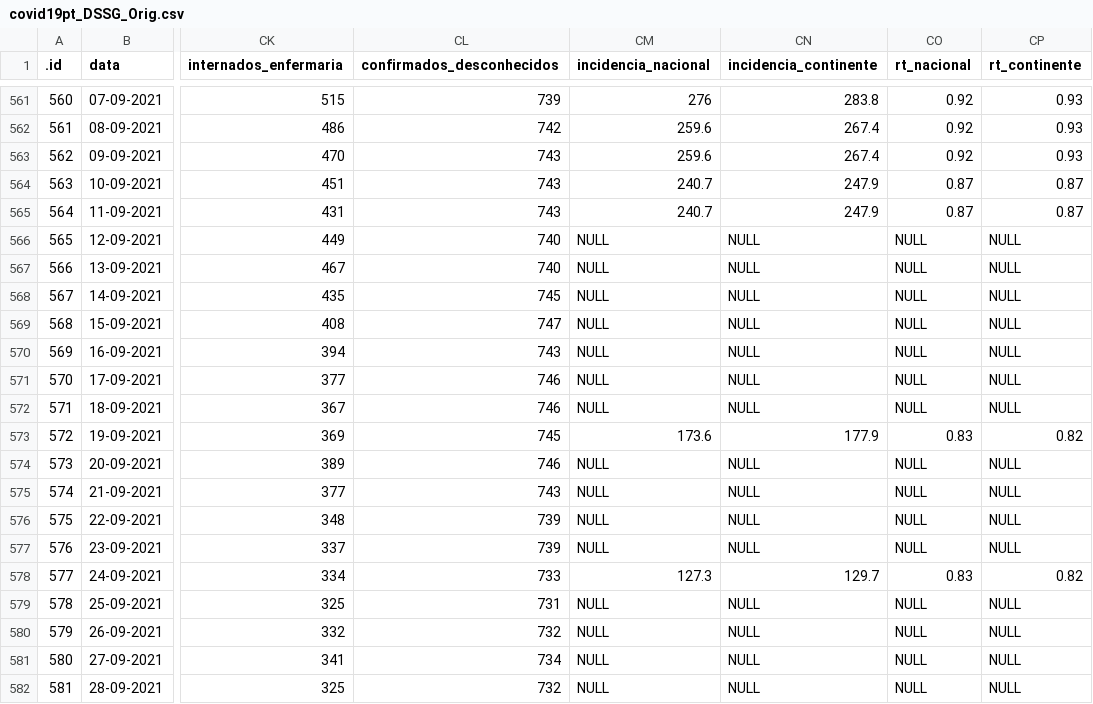
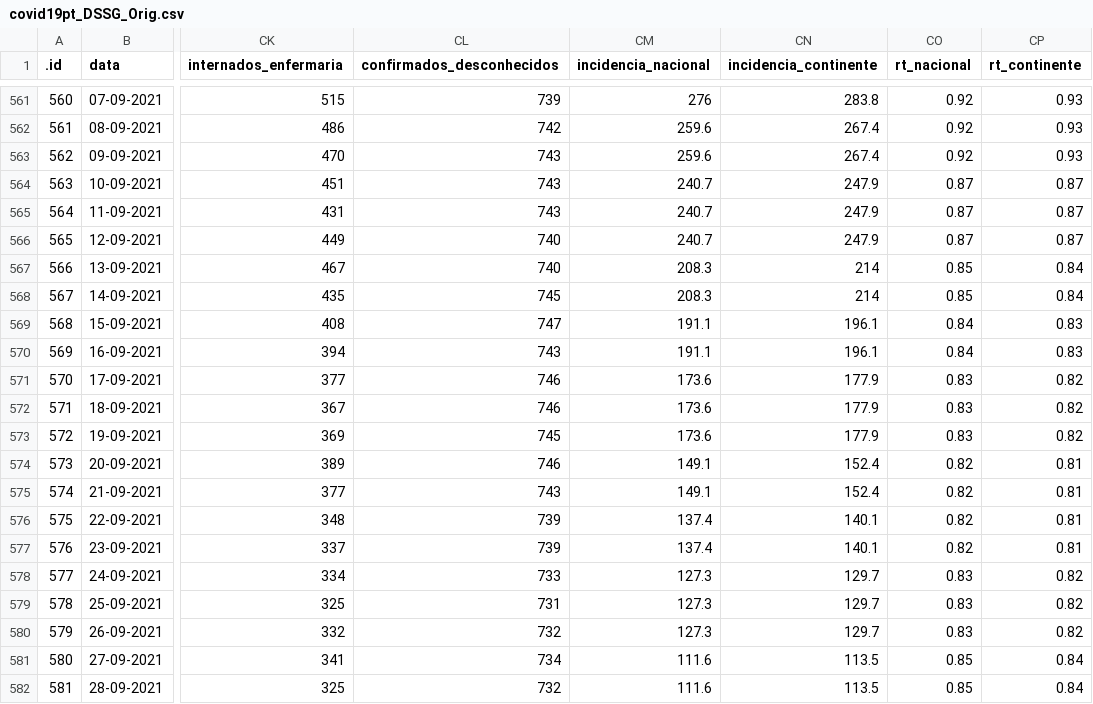
Before and after one commit to CEAUL/Dados_COVID-19_PT, a CSV file: data/covid19pt_DSSG_Orig.csv, drawn as a sheet; only a part is shown, gaps mark what is left out; the diff covers the shown part only; the diff names each change by its address in the sheet, - before the commit and + after, or states it on an @@ line.

Commit message:
Updated all the raw data

```diff
--- a/data/covid19pt_DSSG_Orig.csv
+++ b/data/covid19pt_DSSG_Orig.csv
-CM566 (incidencia_nacional): NULL
+CM566 (incidencia_nacional): 240.7
-CN566 (incidencia_continente): NULL
+CN566 (incidencia_continente): 247.9
-CO566 (rt_nacional): NULL
+CO566 (rt_nacional): 0.87
-CP566 (rt_continente): NULL
+CP566 (rt_continente): 0.87
-CM567:CM568 (incidencia_nacional): NULL
+CM567:CM568 (incidencia_nacional): 208.3
-CN567:CN568 (incidencia_continente): NULL
+CN567:CN568 (incidencia_continente): 214
-CO567:CO568 (rt_nacional): NULL
+CO567:CO568 (rt_nacional): 0.85
-CP567:CP568 (rt_continente): NULL
+CP567:CP568 (rt_continente): 0.84
-CM569:CM570 (incidencia_nacional): NULL
+CM569:CM570 (incidencia_nacional): 191.1
-CN569:CN570 (incidencia_continente): NULL
+CN569:CN570 (incidencia_continente): 196.1
-CO569:CO570 (rt_nacional): NULL
+CO569:CO570 (rt_nacional): 0.84
-CP569:CP570 (rt_continente): NULL
+CP569:CP570 (rt_continente): 0.83
-CM571:CM572 (incidencia_nacional): NULL
+CM571:CM572 (incidencia_nacional): 173.6
-CN571:CN572 (incidencia_continente): NULL
+CN571:CN572 (incidencia_continente): 177.9
-CO571:CO572 (rt_nacional): NULL
+CO571:CO572 (rt_nacional): 0.83
-CP571:CP572 (rt_continente): NULL
+CP571:CP572 (rt_continente): 0.82
-CM574:CM575 (incidencia_nacional): NULL
+CM574:CM575 (incidencia_nacional): 149.1
-CN574:CN575 (incidencia_continente): NULL
+CN574:CN575 (incidencia_continente): 152.4
-CO574:CO577 (rt_nacional): NULL
+CO574:CO577 (rt_nacional): 0.82
-CP574:CP577 (rt_continente): NULL
+CP574:CP577 (rt_continente): 0.81
-CM576:CM577 (incidencia_nacional): NULL
+CM576:CM577 (incidencia_nacional): 137.4
-CN576:CN577 (incidencia_continente): NULL
+CN576:CN577 (incidencia_continente): 140.1
-CM579:CM580 (incidencia_nacional): NULL
+CM579:CM580 (incidencia_nacional): 127.3
-CN579:CN580 (incidencia_continente): NULL
+CN579:CN580 (incidencia_continente): 129.7
-CO579:CO580 (rt_nacional): NULL
+CO579:CO580 (rt_nacional): 0.83
-CP579:CP580 (rt_continente): NULL
+CP579:CP580 (rt_continente): 0.82
-CM581:CM582 (incidencia_nacional): NULL
+CM581:CM582 (incidencia_nacional): 111.6
-CN581:CN582 (incidencia_continente): NULL
+CN581:CN582 (incidencia_continente): 113.5
-CO581:CO582 (rt_nacional): NULL
+CO581:CO582 (rt_nacional): 0.85
-CP581:CP582 (rt_continente): NULL
+CP581:CP582 (rt_continente): 0.84
```
Also changed, not shown: 20 edited cells elsewhere in this file, 26 other files.
